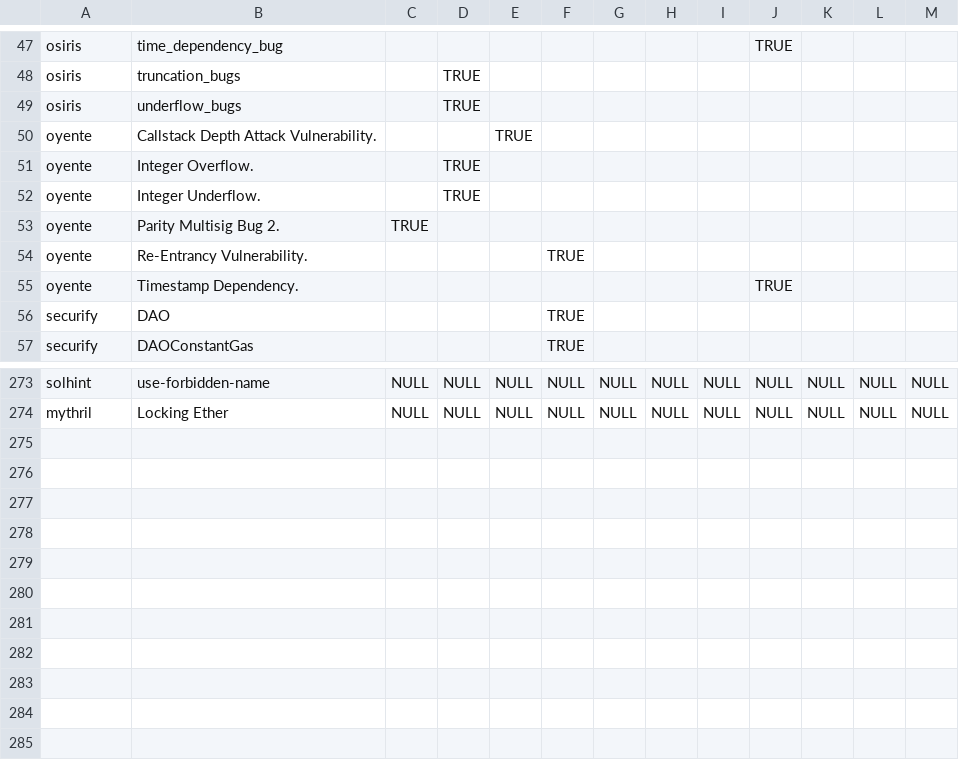
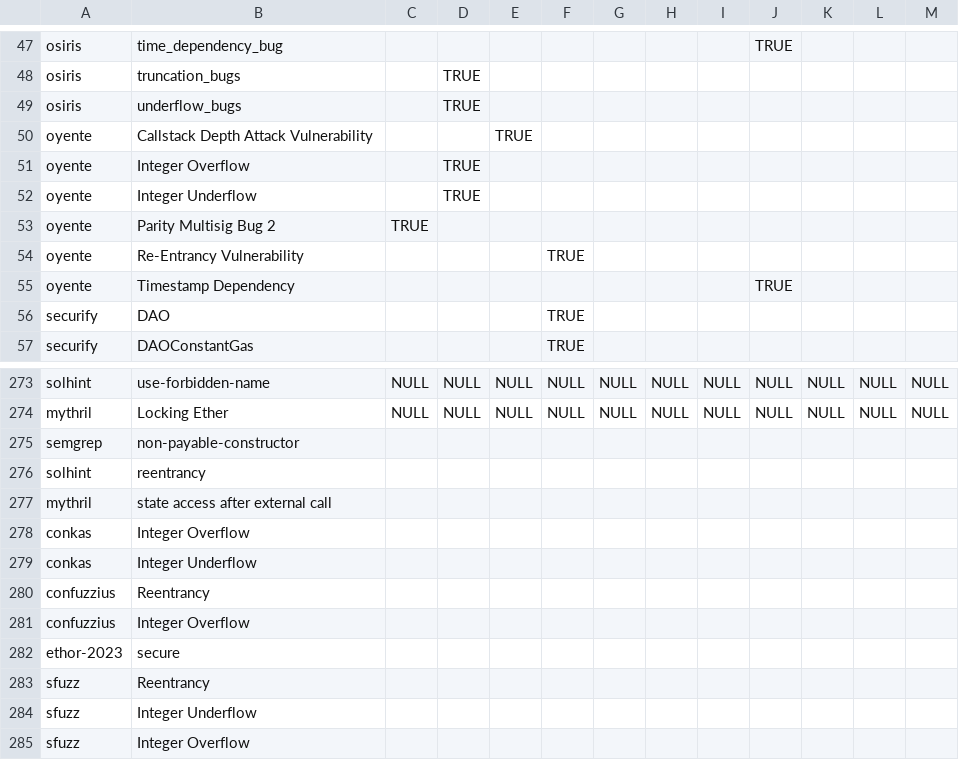
Before and after one commit to NoOne2949/evaluating_smart_contract_detection_tools, a CSV file: smartbugs-results/metadata/vulnerabilities_mapping.csv, drawn as a sheet; only a part is shown, gaps mark what is left out.

Commit message:
updated vulnerability mapping file

```diff
--- a/smartbugs-results/metadata/vulnerabilities_mapping.csv
+++ b/smartbugs-results/metadata/vulnerabilities_mapping.csv
@@ -49,8 +49,8 @@ osiris,truncation_bugs,,TRUE,,,,,,,,,
 osiris,underflow_bugs,,TRUE,,,,,,,,,
-oyente,Callstack Depth Attack Vulnerability.,,,TRUE,,,,,,,,
-oyente,Integer Overflow.,,TRUE,,,,,,,,,
-oyente,Integer Underflow.,,TRUE,,,,,,,,,
-oyente,Parity Multisig Bug 2.,TRUE,,,,,,,,,,
-oyente,Re-Entrancy Vulnerability.,,,,TRUE,,,,,,,
-oyente,Timestamp Dependency.,,,,,,,,TRUE,,,
+oyente,Callstack Depth Attack Vulnerability,,,TRUE,,,,,,,,
+oyente,Integer Overflow,,TRUE,,,,,,,,,
+oyente,Integer Underflow,,TRUE,,,,,,,,,
+oyente,Parity Multisig Bug 2,TRUE,,,,,,,,,,
+oyente,Re-Entrancy Vulnerability,,,,TRUE,,,,,,,
+oyente,Timestamp Dependency,,,,,,,,TRUE,,,
 securify,DAO,,,,TRUE,,,,,,,
@@ -274 +274,12 @@ solhint,use-forbidden-name,NULL,NULL,NULL,NULL,NULL,NULL,NULL,NULL,NULL,NULL,NUL
 mythril,Locking Ether,NULL,NULL,NULL,NULL,NULL,NULL,NULL,NULL,NULL,NULL,NULL
+semgrep,non-payable-constructor
+solhint,reentrancy
+mythril,state access after external call
+conkas,Integer Overflow
+conkas,Integer Underflow
+confuzzius,Reentrancy
+confuzzius,Integer Overflow
+ethor-2023,secure
+sfuzz,Reentrancy
+sfuzz,Integer Underflow
+sfuzz,Integer Overflow
```
